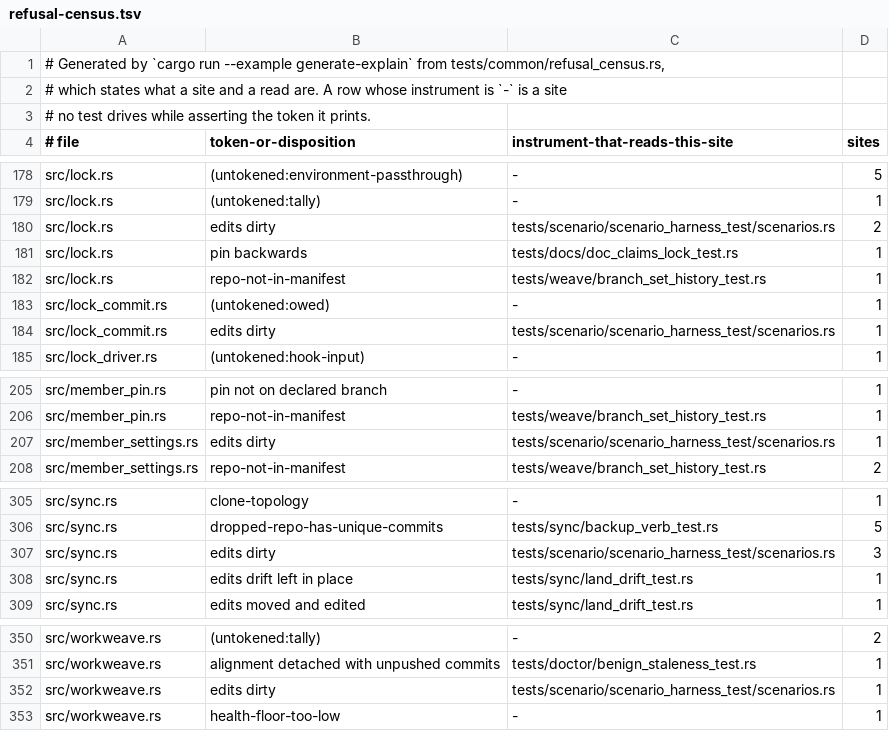
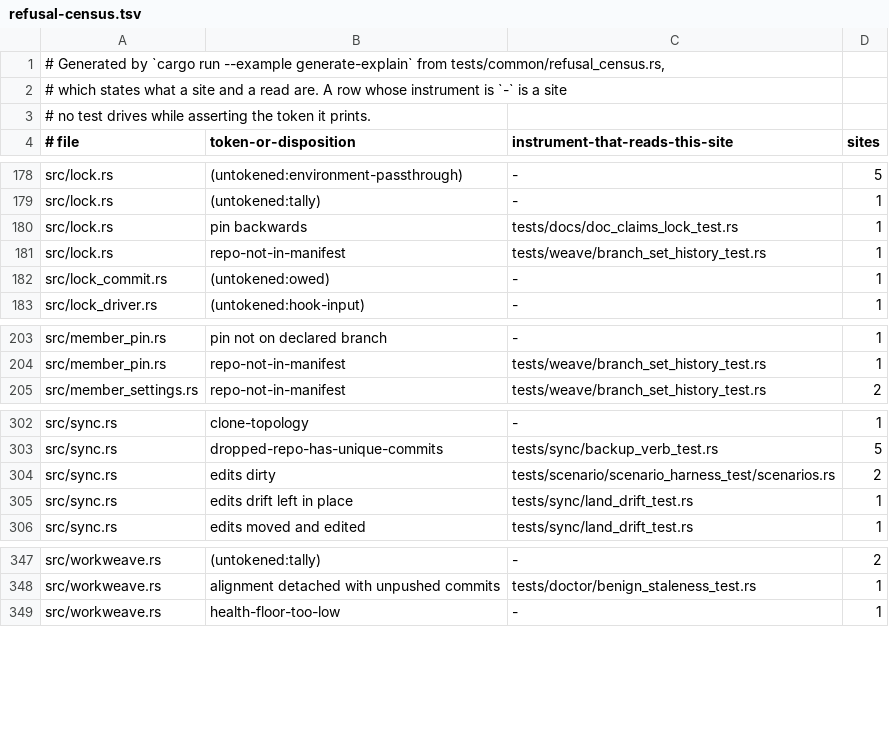
Before and after one commit to cwalv/repoweave, a TSV file: docs/internals/refusal-census.tsv, drawn as a sheet; only a part is shown, gaps mark what is left out.

```diff
--- a/docs/internals/refusal-census.tsv
+++ b/docs/internals/refusal-census.tsv
@@ -179,3 +179,2 @@ src/lock.rs	(untokened:environment-passthrough)	-	5
 src/lock.rs	(untokened:tally)	-	1
-src/lock.rs	edits dirty	tests/scenario/scenario_harness_test/scenarios.rs	2
 src/lock.rs	pin backwards	tests/docs/doc_claims_lock_test.rs	1
@@ -183,3 +182,2 @@ src/lock.rs	repo-not-in-manifest	tests/weave/branch_set_history_test.rs	1
 src/lock_commit.rs	(untokened:owed)	-	1
-src/lock_commit.rs	edits dirty	tests/scenario/scenario_harness_test/scenarios.rs	1
 src/lock_driver.rs	(untokened:hook-input)	-	1
@@ -206,3 +204,2 @@ src/member_pin.rs	pin not on declared branch	-	1
 src/member_pin.rs	repo-not-in-manifest	tests/weave/branch_set_history_test.rs	1
-src/member_settings.rs	edits dirty	tests/scenario/scenario_harness_test/scenarios.rs	1
 src/member_settings.rs	repo-not-in-manifest	tests/weave/branch_set_history_test.rs	2
@@ -306,3 +303,3 @@ src/sync.rs	clone-topology	-	1
 src/sync.rs	dropped-repo-has-unique-commits	tests/sync/backup_verb_test.rs	5
-src/sync.rs	edits dirty	tests/scenario/scenario_harness_test/scenarios.rs	3
+src/sync.rs	edits dirty	tests/scenario/scenario_harness_test/scenarios.rs	2
 src/sync.rs	edits drift left in place	tests/sync/land_drift_test.rs	1
@@ -351,3 +348,2 @@ src/workweave.rs	(untokened:tally)	-	2
 src/workweave.rs	alignment detached with unpushed commits	tests/doctor/benign_staleness_test.rs	1
-src/workweave.rs	edits dirty	tests/scenario/scenario_harness_test/scenarios.rs	1
 src/workweave.rs	health-floor-too-low	-	1
```
Also changed, not shown: 13 other files.
